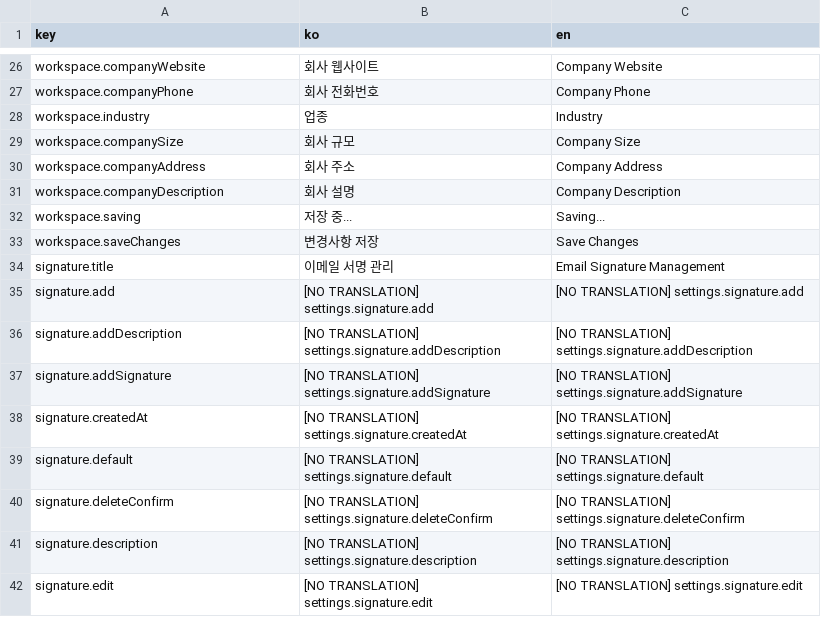
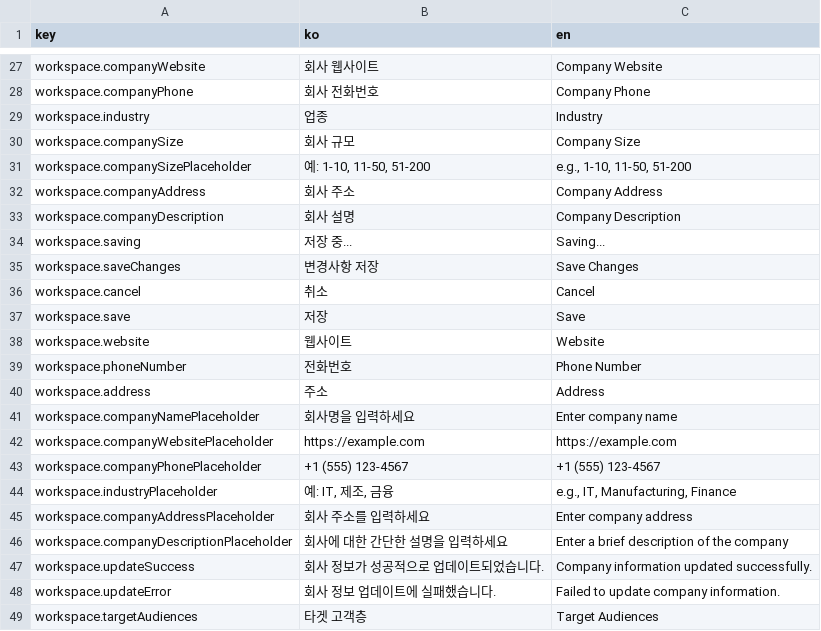
Before and after one commit to iyeaaa/loki-reference-skill, a CSV file: admin/locales/settings.csv, drawn as a sheet; only a part is shown, gaps mark what is left out; the shorter side is filled out with more unchanged rows; the diff covers the shown part only.

Commit message:
feat: workspace settings ( for rinda's client ) (#212)
* feat: compose db script for testing

* feat: frontend + integration for workspace updates for company info

* feat: workspace enrichment by website url with jina and adding workspaceProducts table

```diff
--- a/admin/locales/settings.csv
+++ b/admin/locales/settings.csv
@@ -29,2 +30,3 @@ workspace.industry,업종,Industry
 workspace.companySize,회사 규모,Company Size
+workspace.companySizePlaceholder,"예: 1-10, 11-50, 51-200","e.g., 1-10, 11-50, 51-200"
 workspace.companyAddress,회사 주소,Company Address
@@ -33 +35,15 @@ workspace.saving,저장 중...,Saving...
 workspace.saveChanges,변경사항 저장,Save Changes
+workspace.cancel,취소,Cancel
+workspace.save,저장,Save
+workspace.website,웹사이트,Website
+workspace.phoneNumber,전화번호,Phone Number
+workspace.address,주소,Address
+workspace.companyNamePlaceholder,회사명을 입력하세요,Enter company name
+workspace.companyWebsitePlaceholder,https://example.com,https://example.com
+workspace.companyPhonePlaceholder,"+1 (555) 123-4567","+1 (555) 123-4567"
+workspace.industryPlaceholder,"예: IT, 제조, 금융","e.g., IT, Manufacturing, Finance"
+workspace.companyAddressPlaceholder,회사 주소를 입력하세요,Enter company address
+workspace.companyDescriptionPlaceholder,회사에 대한 간단한 설명을 입력하세요,Enter a brief description of the company
+workspace.updateSuccess,회사 정보가 성공적으로 업데이트되었습니다.,Company information updated successfully.
+workspace.updateError,회사 정보 업데이트에 실패했습니다.,Failed to update company information.
+workspace.targetAudiences,타겟 고객층,Target Audiences
```
Also changed, not shown: 36 added rows elsewhere in this file, 27 other files.
